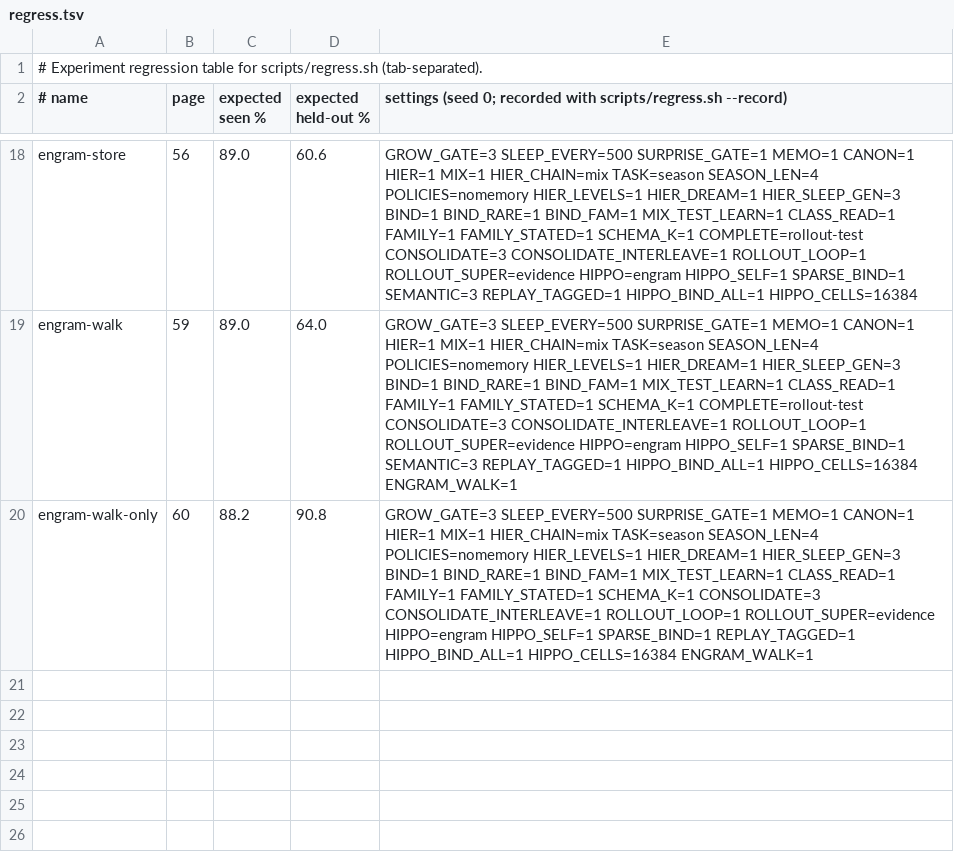
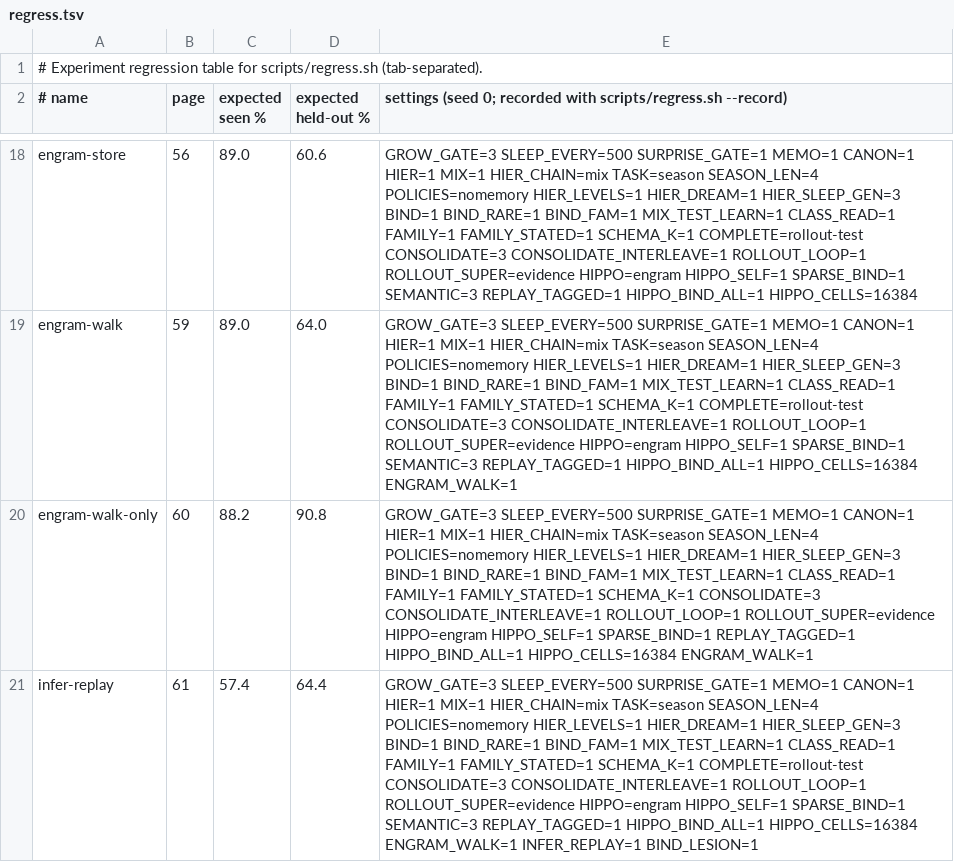
Before and after one commit to lancelot2112/neurocomp_rust, a TSV file: scripts/regress.tsv, drawn as a sheet; only a part is shown, gaps mark what is left out.

```diff
--- a/scripts/regress.tsv
+++ b/scripts/regress.tsv
@@ -20 +20,2 @@ engram-walk	59	89.0	64.0	GROW_GATE=3 SLEEP_EVERY=500 SURPRISE_GATE=1 MEMO=1 CANO
 engram-walk-only	60	88.2	90.8	GROW_GATE=3 SLEEP_EVERY=500 SURPRISE_GATE=1 MEMO=1 CANON=1 HIER=1 MIX=1 HIER_CHAIN=mix TASK=season SEASON_LEN=4 POLICIES=nomemory HIER_LEVELS=1 HIER_DREAM=1 HIER_SLEEP_GEN=3 BIND=1 BIND_RARE=1 BIND_FAM=1 MIX_TEST_LEARN=1 CLASS_READ=1 FAMILY=1 FAMILY_STATED=1 SCHEMA_K=1 CONSOLIDATE=3 CONSOLIDATE_INTERLEAVE=1 ROLLOUT_LOOP=1 ROLLOUT_SUPER=evidence HIPPO=engram HIPPO_SELF=1 SPARSE_BIND=1 REPLAY_TAGGED=1 HIPPO_BIND_ALL=1 HIPPO_CELLS=16384  ENGRAM_WALK=1
+infer-replay	61	57.4	64.4	GROW_GATE=3 SLEEP_EVERY=500 SURPRISE_GATE=1 MEMO=1 CANON=1 HIER=1 MIX=1 HIER_CHAIN=mix TASK=season SEASON_LEN=4 POLICIES=nomemory HIER_LEVELS=1 HIER_DREAM=1 HIER_SLEEP_GEN=3 BIND=1 BIND_RARE=1 BIND_FAM=1 MIX_TEST_LEARN=1 CLASS_READ=1 FAMILY=1 FAMILY_STATED=1 SCHEMA_K=1 COMPLETE=rollout-test CONSOLIDATE=3 CONSOLIDATE_INTERLEAVE=1 ROLLOUT_LOOP=1 ROLLOUT_SUPER=evidence HIPPO=engram HIPPO_SELF=1 SPARSE_BIND=1 SEMANTIC=3 REPLAY_TAGGED=1 HIPPO_BIND_ALL=1 HIPPO_CELLS=16384  ENGRAM_WALK=1 INFER_REPLAY=1 BIND_LESION=1
```
Also changed, not shown: 5 other files.
